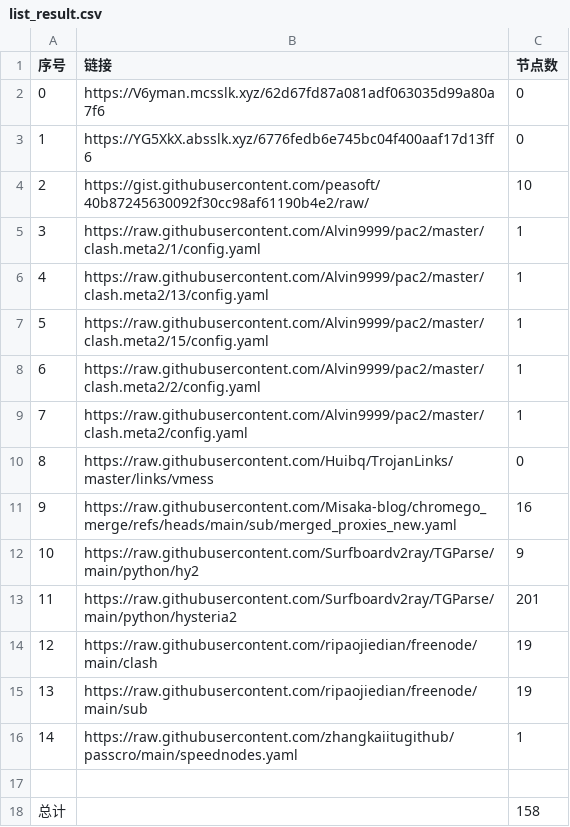
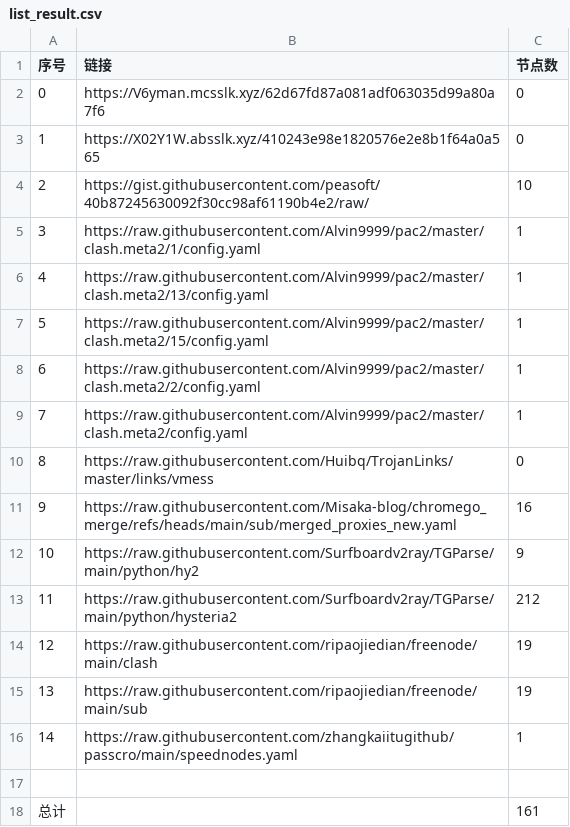
Before and after one commit to sdxinm/NoMoreWalls, a CSV file: list_result.csv, drawn as a sheet.

```diff
--- a/list_result.csv
+++ b/list_result.csv
@@ -2,3 +2,3 @@
 0,https://V6yman.mcsslk.xyz/62d67fd87a081adf063035d99a80a7f6,0
-1,https://YG5XkX.absslk.xyz/6776fedb6e745bc04f400aaf17d13ff6,0
+1,https://X02Y1W.absslk.xyz/410243e98e1820576e2e8b1f64a0a565,0
 2,https://gist.githubusercontent.com/peasoft/40b87245630092f30cc98af61190b4e2/raw/,10
@@ -12,3 +12,3 @@
 10,https://raw.githubusercontent.com/Surfboardv2ray/TGParse/main/python/hy2,9
-11,https://raw.githubusercontent.com/Surfboardv2ray/TGParse/main/python/hysteria2,201
+11,https://raw.githubusercontent.com/Surfboardv2ray/TGParse/main/python/hysteria2,212
 12,https://raw.githubusercontent.com/ripaojiedian/freenode/main/clash,19
@@ -17,2 +17,2 @@
 
-总计,,158
+总计,,161
```
Also changed, not shown: 7 other files.
